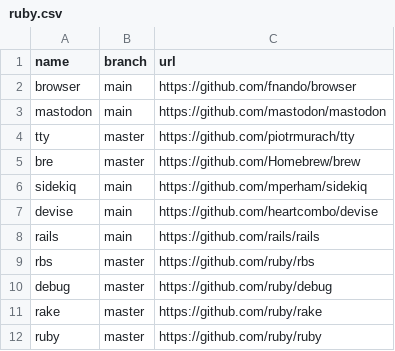
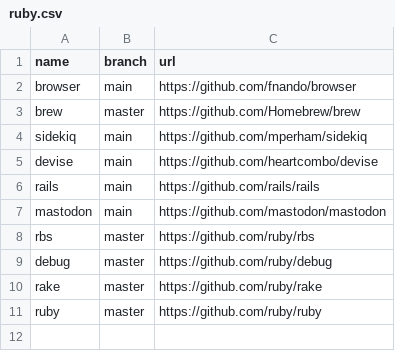
Before and after one commit to easbarba/lar, a CSV file: .config/floss/ruby.csv, drawn as a sheet.

```diff
--- a/.config/floss/ruby.csv
+++ b/.config/floss/ruby.csv
@@ -2,5 +2,3 @@ name,branch,url
 browser,main,https://github.com/fnando/browser
-mastodon,main,https://github.com/mastodon/mastodon
-tty,master,https://github.com/piotrmurach/tty
-bre,master,https://github.com/Homebrew/brew
+brew,master,https://github.com/Homebrew/brew
 sidekiq,main,https://github.com/mperham/sidekiq
@@ -8,2 +6,3 @@ devise,main,https://github.com/heartcombo/devise
 rails,main,https://github.com/rails/rails
+mastodon,main,https://github.com/mastodon/mastodon
 rbs,master,https://github.com/ruby/rbs
```
Also changed, not shown: 4 other files.
